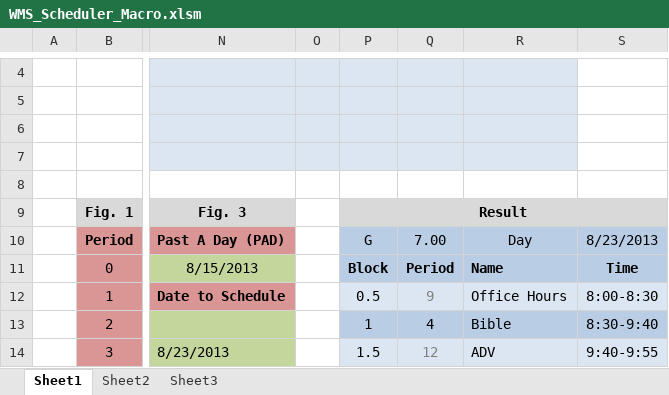
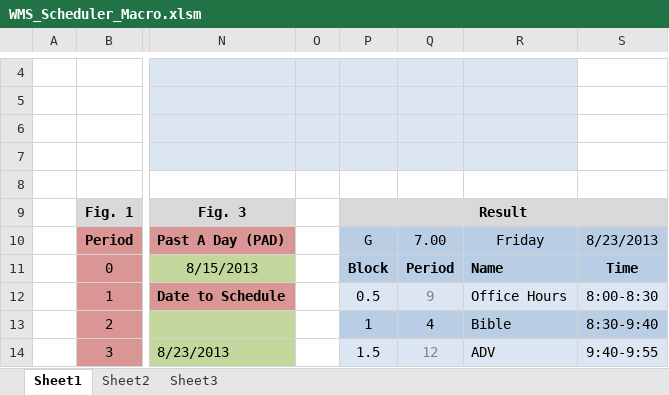
Before and after one commit to jwangc2/Scheduler, an Excel workbook: WMS_Scheduler_Macro.xlsm, sheet Sheet1, drawn as a sheet; only a part is shown, gaps mark what is left out; values as stored, in another font and other column widths than the file's, no borders; the diff names each change by its address in the sheet, - before the commit and + after, or states it on an @@ line.

```diff
--- a/WMS_Scheduler_Macro.xlsm (sheet Sheet1)
+++ b/WMS_Scheduler_Macro.xlsm (sheet Sheet1)
-R10: Day
+R10: Friday
```
Also changed, not shown: sheet Sheet2, WMS_Scheduler.xlsx.
